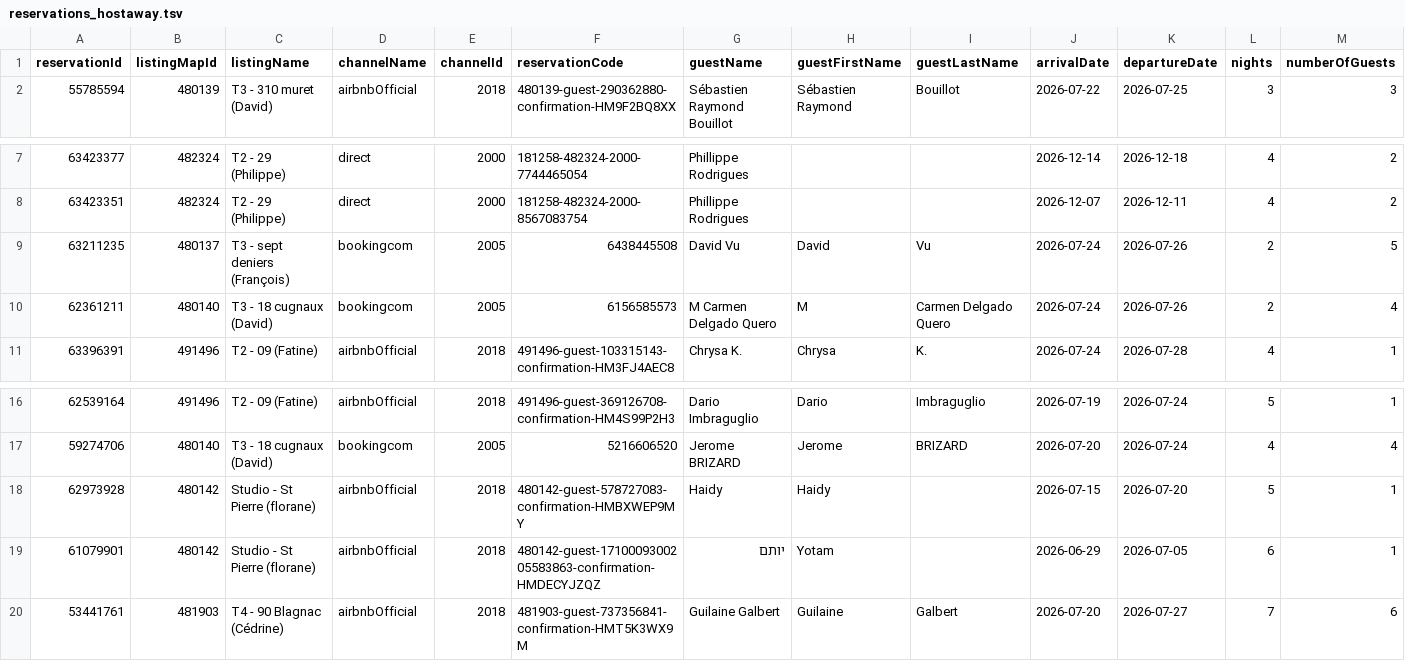
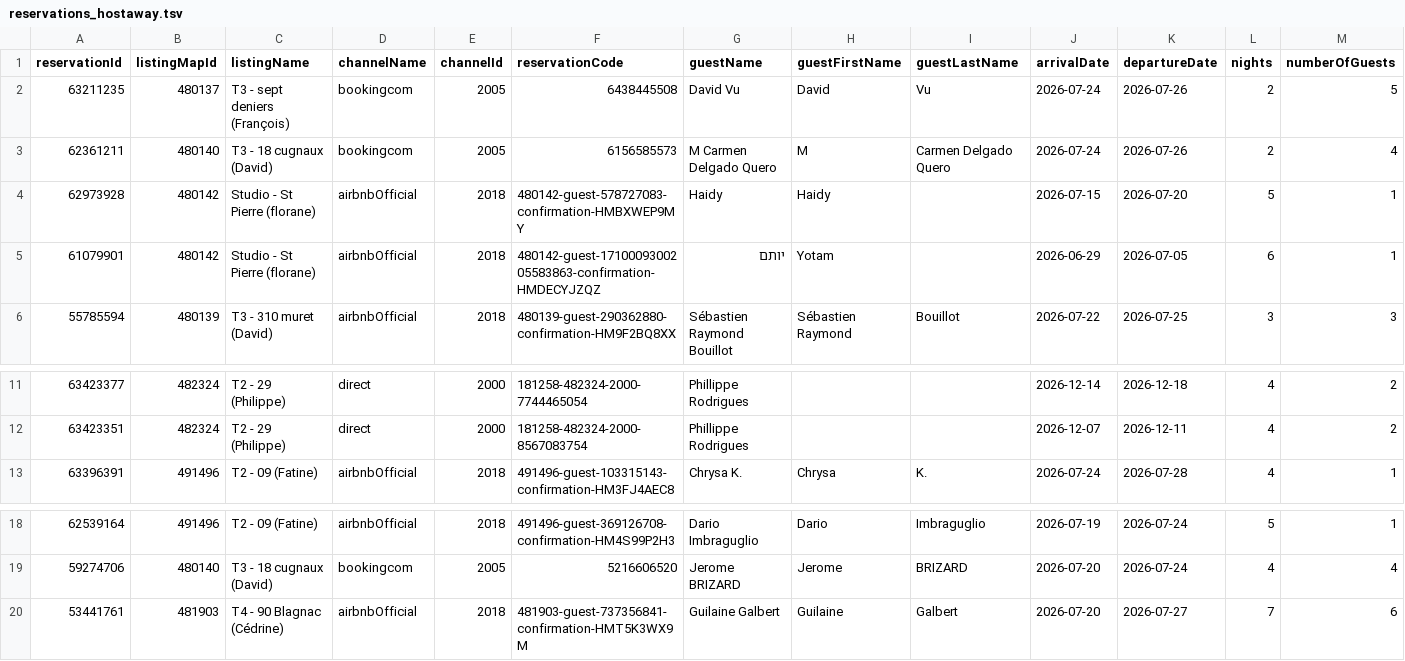
Before and after one commit to eschmitt27/hostaway-reporting, a TSV file: reservations_hostaway.tsv, drawn as a sheet; only a part is shown, gaps mark what is left out; removed rows and columns are numbered as before the commit, all else as after; rows hold the shown columns only; the diff names each change by its address in the sheet, - before the commit and + after, or states it on an @@ line.

```diff
--- a/reservations_hostaway.tsv
+++ b/reservations_hostaway.tsv
+row 2: 63211235 | 480137 | T3 - sept deniers (François) | bookingcom | 2005 | 6438445508 | David Vu | David | Vu | 2026-07-24 | 2026-07-26 | 2 | 5
+row 3: 62361211 | 480140 | T3 - 18 cugnaux (David) | bookingcom | 2005 | 6156585573 | M Carmen Delgado Quero | M | Carmen Delgado Quero | 2026-07-24 | 2026-07-26 | 2 | 4
+row 4: 62973928 | 480142 | Studio - St Pierre (florane) | airbnbOfficial | 2018 | 480142-guest-578727083-confirmation-HMBXWEP9MY | Haidy | Haidy |  | 2026-07-15 | 2026-07-20 | 5 | 1
+row 5: 61079901 | 480142 | Studio - St Pierre (florane) | airbnbOfficial | 2018 | 480142-guest-1710009300205583863-confirmation-HMDECYJZQZ | יותם | Yotam |  | 2026-06-29 | 2026-07-05 | 6 | 1
-row 9: 63211235 | 480137 | T3 - sept deniers (François) | bookingcom | 2005 | 6438445508 | David Vu | David | Vu | 2026-07-24 | 2026-07-26 | 2 | 5
-row 10: 62361211 | 480140 | T3 - 18 cugnaux (David) | bookingcom | 2005 | 6156585573 | M Carmen Delgado Quero | M | Carmen Delgado Quero | 2026-07-24 | 2026-07-26 | 2 | 4
-row 18: 62973928 | 480142 | Studio - St Pierre (florane) | airbnbOfficial | 2018 | 480142-guest-578727083-confirmation-HMBXWEP9MY | Haidy | Haidy |  | 2026-07-15 | 2026-07-20 | 5 | 1
-row 19: 61079901 | 480142 | Studio - St Pierre (florane) | airbnbOfficial | 2018 | 480142-guest-1710009300205583863-confirmation-HMDECYJZQZ | יותם | Yotam |  | 2026-06-29 | 2026-07-05 | 6 | 1
```
Also changed, not shown: hostaway_reporting_final.tsv, 1 other file.
